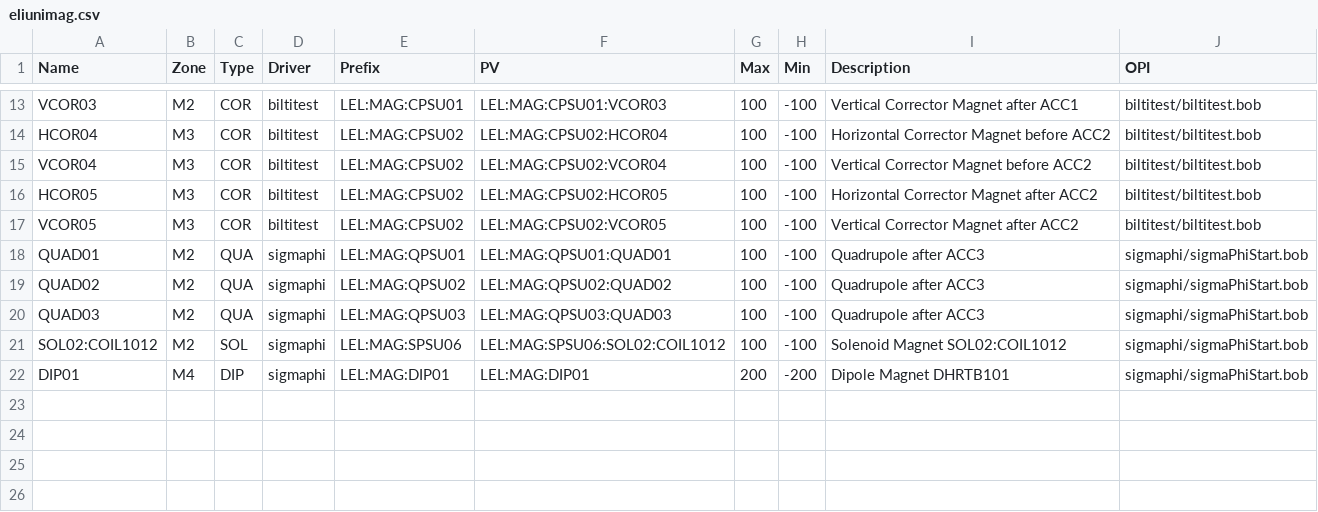
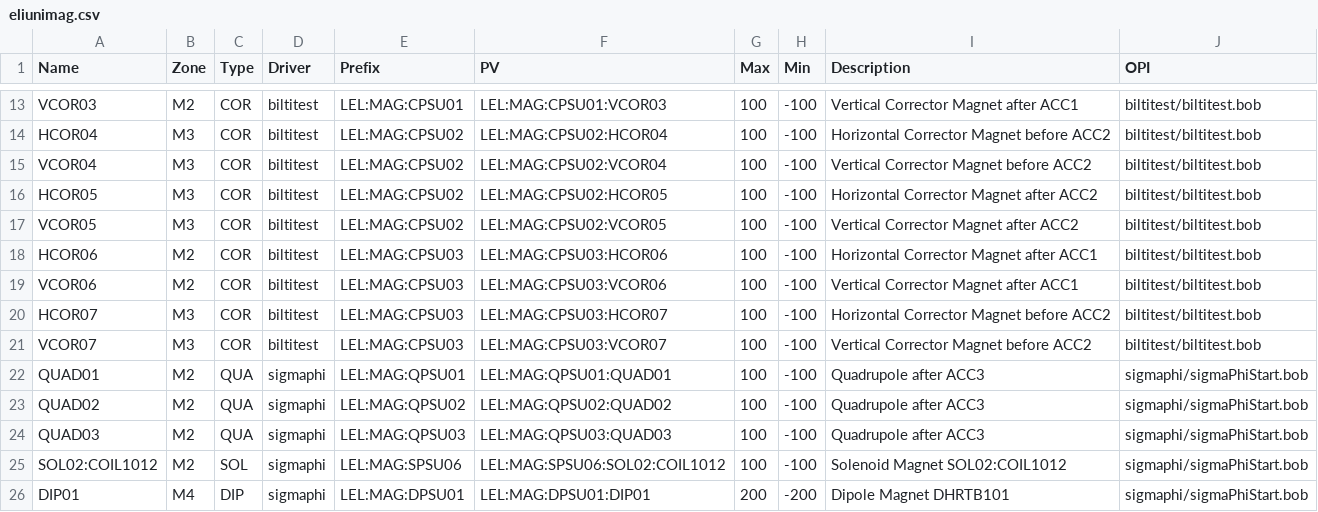
Before and after one commit to infn-epics/eli-epics-opi, a CSV file: ini/eliunimag.csv, drawn as a sheet; only a part is shown, gaps mark what is left out.

Commit message:
added CPSU03

```diff
--- a/ini/eliunimag.csv
+++ b/ini/eliunimag.csv
@@ -17,2 +17,6 @@ HCOR05,M3,COR,biltitest,LEL:MAG:CPSU02,LEL:MAG:CPSU02:HCOR05,100,-100,Horizontal
 VCOR05,M3,COR,biltitest,LEL:MAG:CPSU02,LEL:MAG:CPSU02:VCOR05,100,-100,Vertical Corrector Magnet after ACC2 ,biltitest/biltitest.bob
+HCOR06,M2,COR,biltitest,LEL:MAG:CPSU03,LEL:MAG:CPSU03:HCOR06,100,-100,Horizontal Corrector Magnet after ACC1,biltitest/biltitest.bob
+VCOR06,M2,COR,biltitest,LEL:MAG:CPSU03,LEL:MAG:CPSU03:VCOR06,100,-100,Vertical Corrector Magnet after ACC1,biltitest/biltitest.bob
+HCOR07,M3,COR,biltitest,LEL:MAG:CPSU03,LEL:MAG:CPSU03:HCOR07,100,-100,Horizontal Corrector Magnet before ACC2,biltitest/biltitest.bob
+VCOR07,M3,COR,biltitest,LEL:MAG:CPSU03,LEL:MAG:CPSU03:VCOR07,100,-100,Vertical Corrector Magnet before ACC2,biltitest/biltitest.bob
 QUAD01,M2,QUA,sigmaphi,LEL:MAG:QPSU01,LEL:MAG:QPSU01:QUAD01,100,-100,Quadrupole after ACC3,sigmaphi/sigmaPhiStart.bob
@@ -21,2 +25,2 @@ QUAD03,M2,QUA,sigmaphi,LEL:MAG:QPSU03,LEL:MAG:QPSU03:QUAD03,100,-100,Quadrupole
 SOL02:COIL1012,M2,SOL,sigmaphi,LEL:MAG:SPSU06,LEL:MAG:SPSU06:SOL02:COIL1012,100,-100,Solenoid Magnet SOL02:COIL1012,sigmaphi/sigmaPhiStart.bob
-DIP01,M4,DIP,sigmaphi,LEL:MAG:DIP01,LEL:MAG:DIP01,200,-200,Dipole Magnet DHRTB101,sigmaphi/sigmaPhiStart.bob
+DIP01,M4,DIP,sigmaphi,LEL:MAG:DPSU01,LEL:MAG:DPSU01:DIP01,200,-200,Dipole Magnet DHRTB101,sigmaphi/sigmaPhiStart.bob
```
